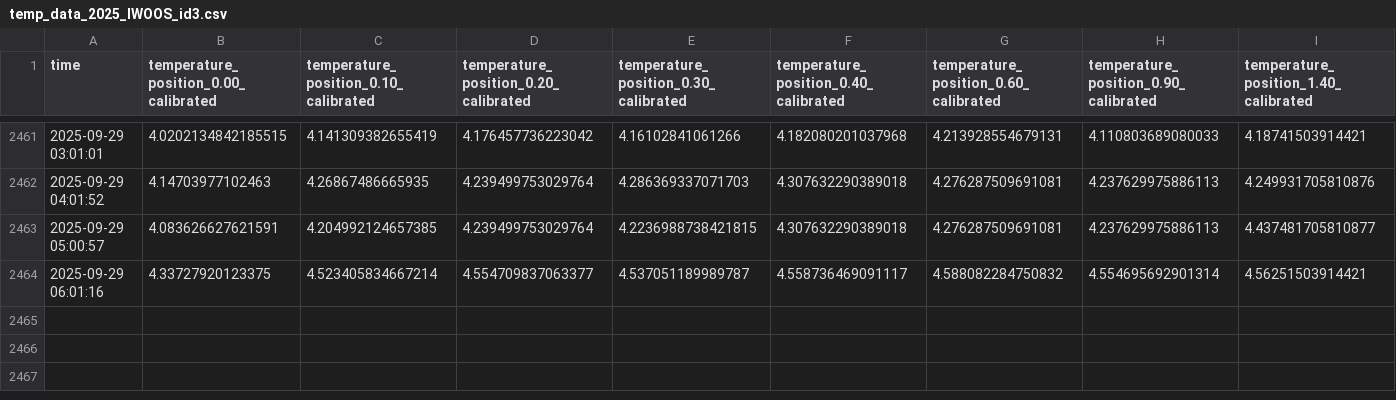
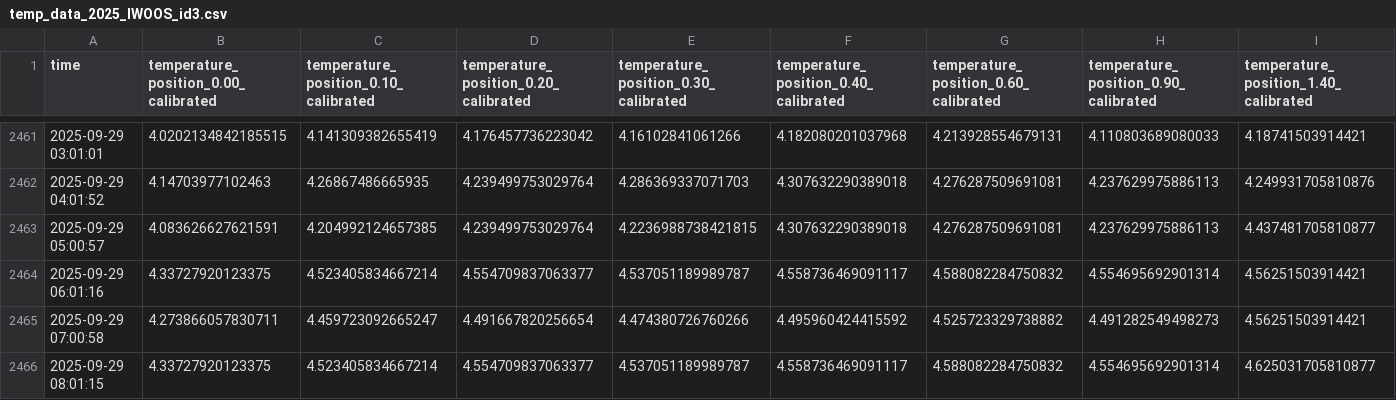
Before and after one commit to jerabaul29/2025_IWOOS_id3_data, a CSV file: temp_data_2025_IWOOS_id3.csv, drawn as a sheet; only a part is shown, gaps mark what is left out; rows hold the shown columns only; the diff names each change by its address in the sheet, - before the commit and + after, or states it on an @@ line.

Commit message:
Push data

```diff
--- a/temp_data_2025_IWOOS_id3.csv
+++ b/temp_data_2025_IWOOS_id3.csv
+row 2465: 2025-09-29 07:00:58 | 4.273866057830711 | 4.459723092665247 | 4.491667820256654 | 4.474380726760266 | 4.495960424415592 | 4.525723329738882 | 4.491282549498273 | 4.56251503914421
+row 2466: 2025-09-29 08:01:15 | 4.33727920123375 | 4.523405834667214 | 4.554709837063377 | 4.537051189989787 | 4.558736469091117 | 4.588082284750832 | 4.554695692901314 | 4.625031705810877
```
Also changed, not shown: wavestat_data_2025_IWOOS_id3.csv, 1 other file.
